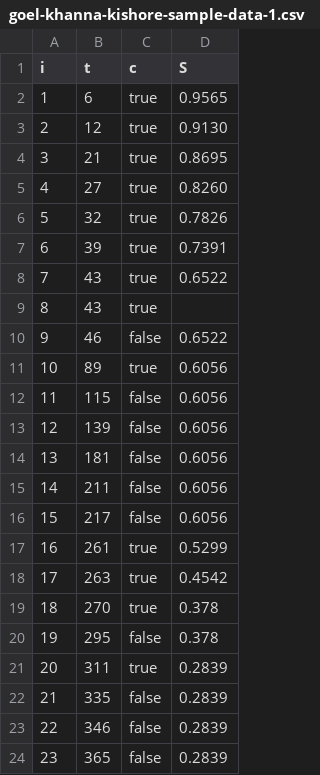
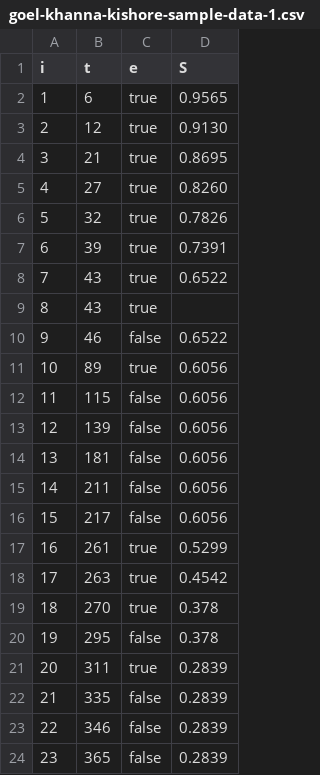
Before and after one commit to fllstx/kaplan-meier-estimator, a CSV file: src/__tests__/data/goel-khanna-kishore-sample-data-1.csv, drawn as a sheet.

```diff
--- a/src/__tests__/data/goel-khanna-kishore-sample-data-1.csv
+++ b/src/__tests__/data/goel-khanna-kishore-sample-data-1.csv
@@ -1,2 +1,2 @@
-i,t,c,S
+i,t,e,S
 1,6,true,0.9565
```
Also changed, not shown: src/__tests__/data/goel-khanna-kishore-sample-data-2.csv, src/__tests__/data/wikipedia-kaplan-meier-sample-plot.csv, 3 other files.
